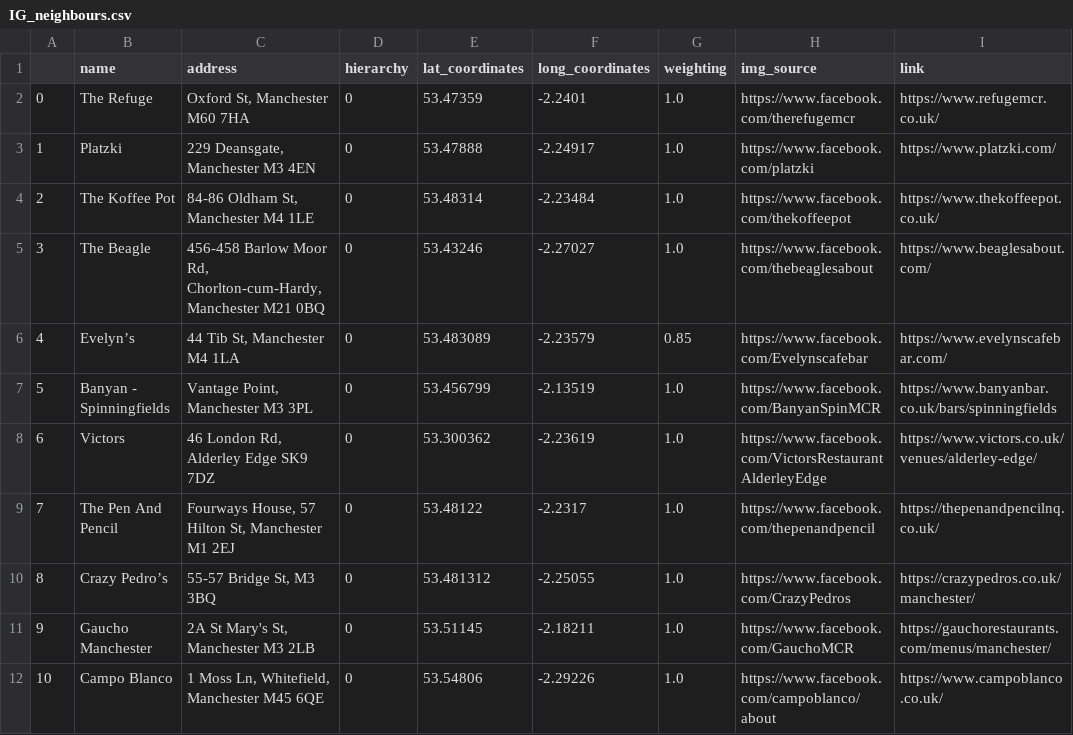
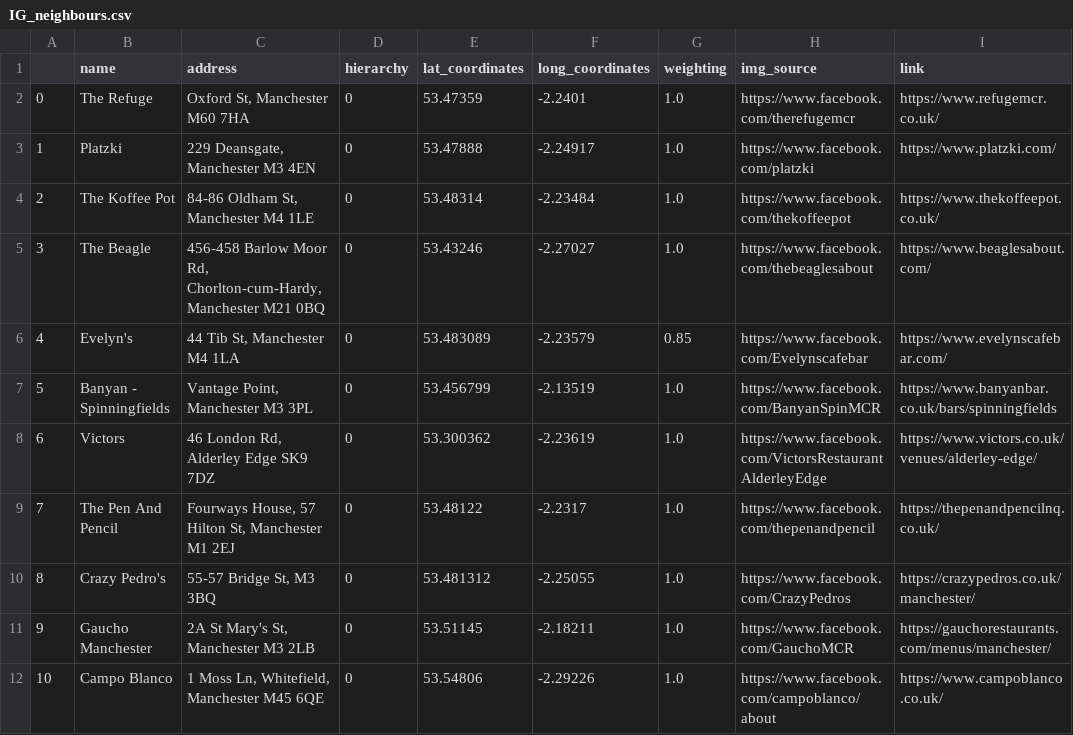
Before and after one commit to NiclasFenton-Wiegleb/Itinerary-Generator, a CSV file: IG_neighbours.csv, drawn as a sheet; only a part is shown; the diff names each change by its address in the sheet, - before the commit and + after, or states it on an @@ line.

```diff
--- a/IG_neighbours.csv
+++ b/IG_neighbours.csv
-B6 (name): Evelyn’s
+B6 (name): Evelyn's
-B10 (name): Crazy Pedro’s
+B10 (name): Crazy Pedro's
```
